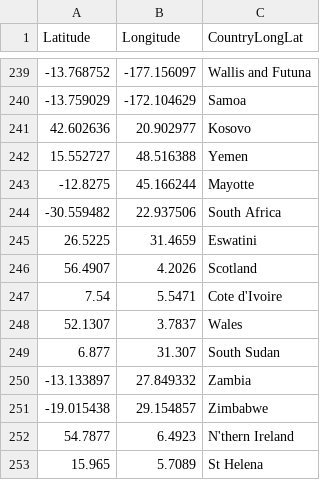
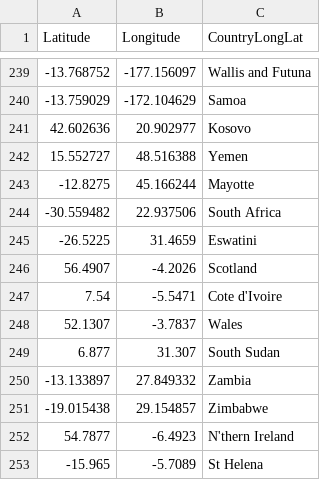
Before and after one commit to twuu0064/vis_2, a CSV file: data/longitude_latitude.csv, drawn as a sheet; only a part is shown, gaps mark what is left out; removed rows and columns are numbered as before the commit, all else as after; the diff names each change by its address in the sheet, - before the commit and + after, or states it on an @@ line.

Commit message:
edits

```diff
--- a/data/longitude_latitude.csv
+++ b/data/longitude_latitude.csv
-A245 (Latitude): 26.5225
+A245 (Latitude): -26.5225
-B246 (Longitude): 4.2026
+B246 (Longitude): -4.2026
-B247 (Longitude): 5.5471
+B247 (Longitude): -5.5471
-B248 (Longitude): 3.7837
+B248 (Longitude): -3.7837
-B252 (Longitude): 6.4923
+B252 (Longitude): -6.4923
-row 253: 15.965 | 5.7089 | St Helena
+row 253: -15.965 | -5.7089 | St Helena
```
